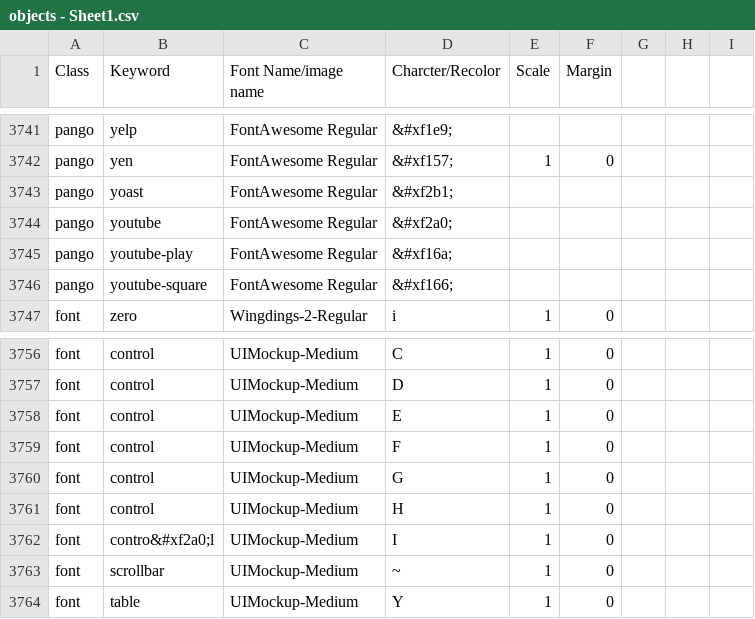
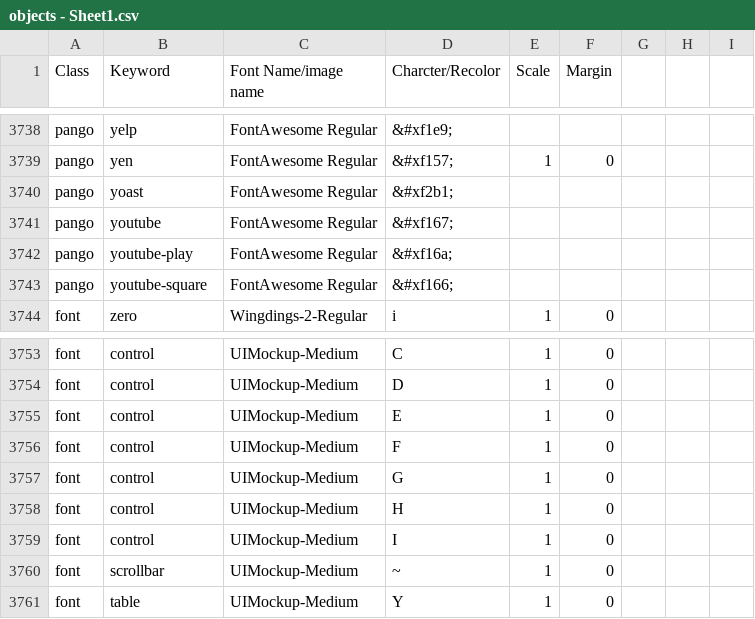
Before and after one commit to aditya-agarkar/snapmagick, a CSV file: MetaData/objects - Sheet1.csv, drawn as a sheet; only a part is shown, gaps mark what is left out; the diff covers the shown part only.

```diff
--- a/MetaData/objects - Sheet1.csv
+++ b/MetaData/objects - Sheet1.csv
@@ -3743,3 +3740,3 @@ pango,yen,FontAwesome Regular,&#xf157;,1,0,,,
 pango,yoast,FontAwesome Regular,&#xf2b1;,,,,,
-pango,youtube,FontAwesome Regular,&#xf2a0;,,,,,
+pango,youtube,FontAwesome Regular,&#xf167;,,,,,
 pango,youtube-play,FontAwesome Regular,&#xf16a;,,,,,
@@ -3761,3 +3758,3 @@ font,control,UIMockup-Medium,G,1,0,,,
 font,control,UIMockup-Medium,H,1,0,,,
-font,contro&#xf2a0;l,UIMockup-Medium,I,1,0,,,
+font,control,UIMockup-Medium,I,1,0,,,
 font,scrollbar,UIMockup-Medium,~,1,0,,,
```
Also changed, not shown: 3 removed rows and 5 edited cells elsewhere in this file.
